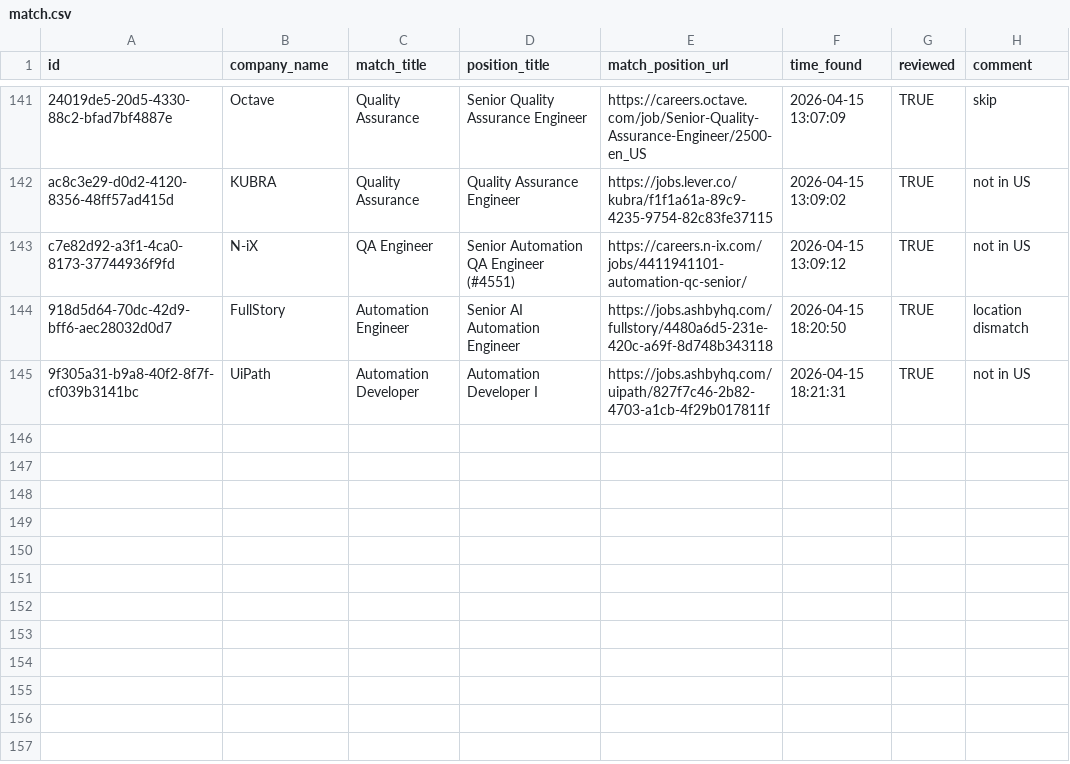
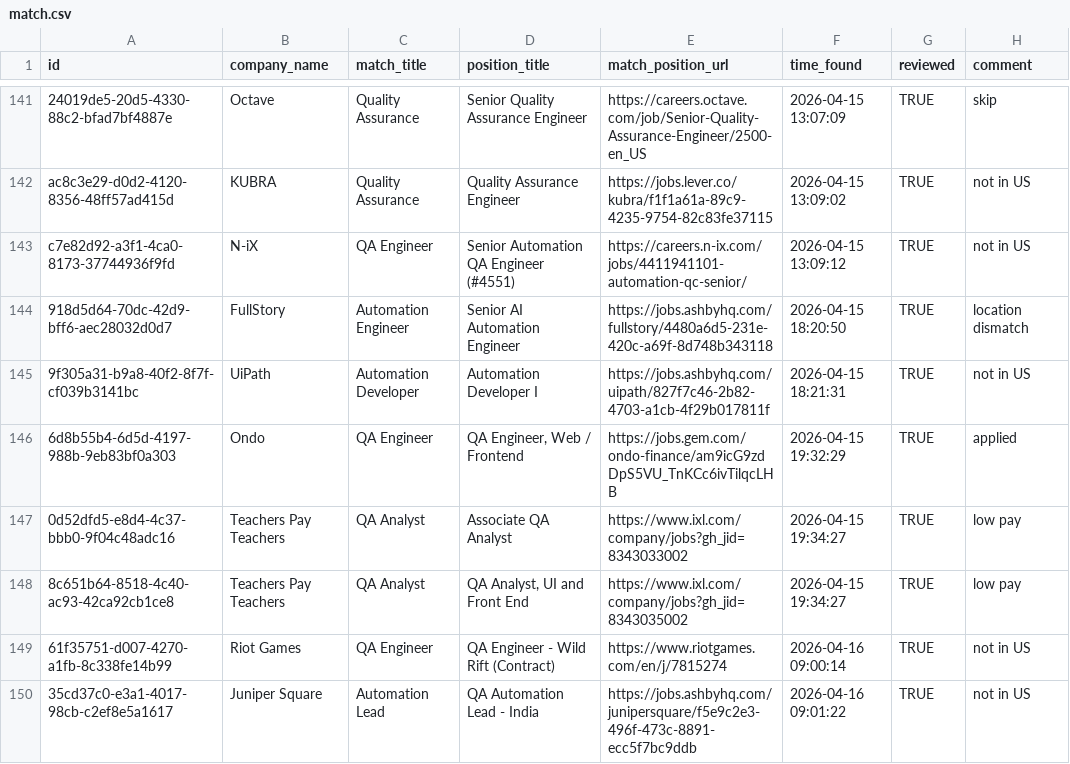
Before and after one commit to ukrainets/js, a CSV file: data/match.csv, drawn as a sheet; only a part is shown, gaps mark what is left out; the diff names each change by its address in the sheet, - before the commit and + after, or states it on an @@ line.

Commit message:
Data update

```diff
--- a/data/match.csv
+++ b/data/match.csv
+row 146: 6d8b55b4-6d5d-4197-988b-9eb83bf0a303 | Ondo | QA Engineer | QA Engineer, Web / Frontend | https://jobs.gem.com/ondo-finance/am9icG9zdDpS5VU_TnKCc6ivTilqcLHB | 2026-04-15 19:32:29 | TRUE | applied
+row 147: 0d52dfd5-e8d4-4c37-bbb0-9f04c48adc16 | Teachers Pay Teachers | QA Analyst | Associate QA Analyst | https://www.ixl.com/company/jobs?gh_jid=8343033002 | 2026-04-15 19:34:27 | TRUE | low pay
+row 148: 8c651b64-8518-4c40-ac93-42ca92cb1ce8 | Teachers Pay Teachers | QA Analyst | QA Analyst, UI and Front End | https://www.ixl.com/company/jobs?gh_jid=8343035002 | 2026-04-15 19:34:27 | TRUE | low pay
+row 149: 61f35751-d007-4270-a1fb-8c338fe14b99 | Riot Games | QA Engineer | QA Engineer - Wild Rift (Contract) | https://www.riotgames.com/en/j/7815274 | 2026-04-16 09:00:14 | TRUE | not in US
+row 150: 35cd37c0-e3a1-4017-98cb-c2ef8e5a1617 | Juniper Square | Automation Lead | QA Automation Lead - India | https://jobs.ashbyhq.com/junipersquare/f5e9c2e3-496f-473c-8891-ecc5f7bc9ddb | 2026-04-16 09:01:22 | TRUE | not in US
```
Also changed, not shown: data/companies.csv, 1 other file.
